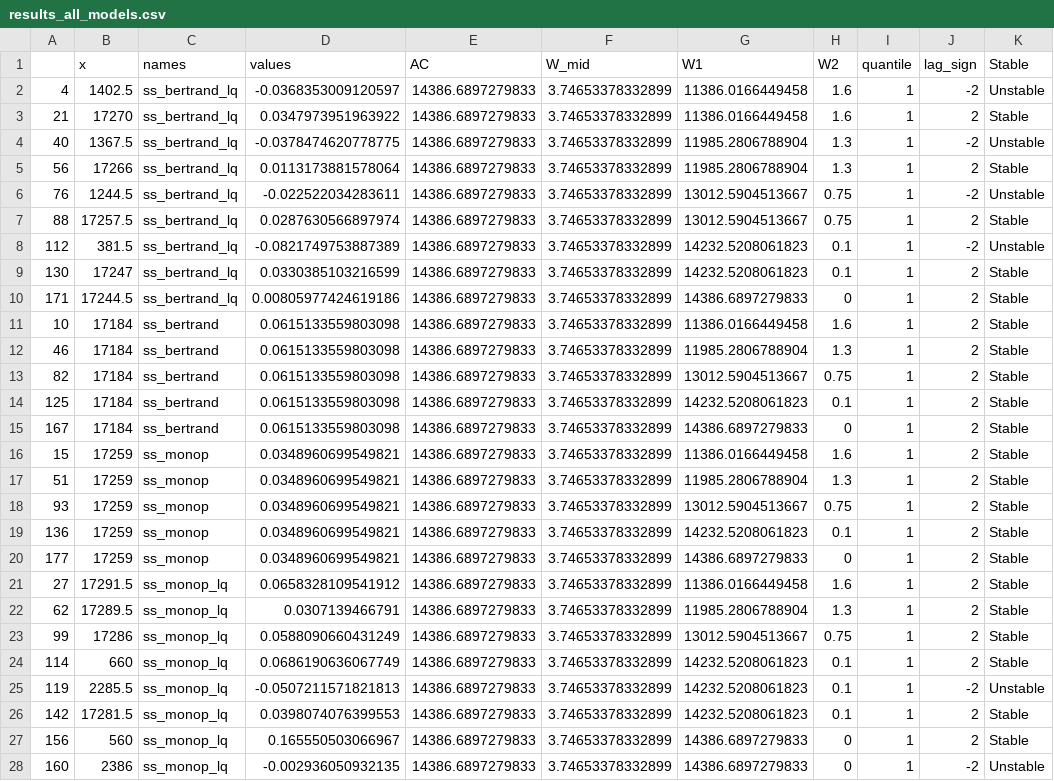
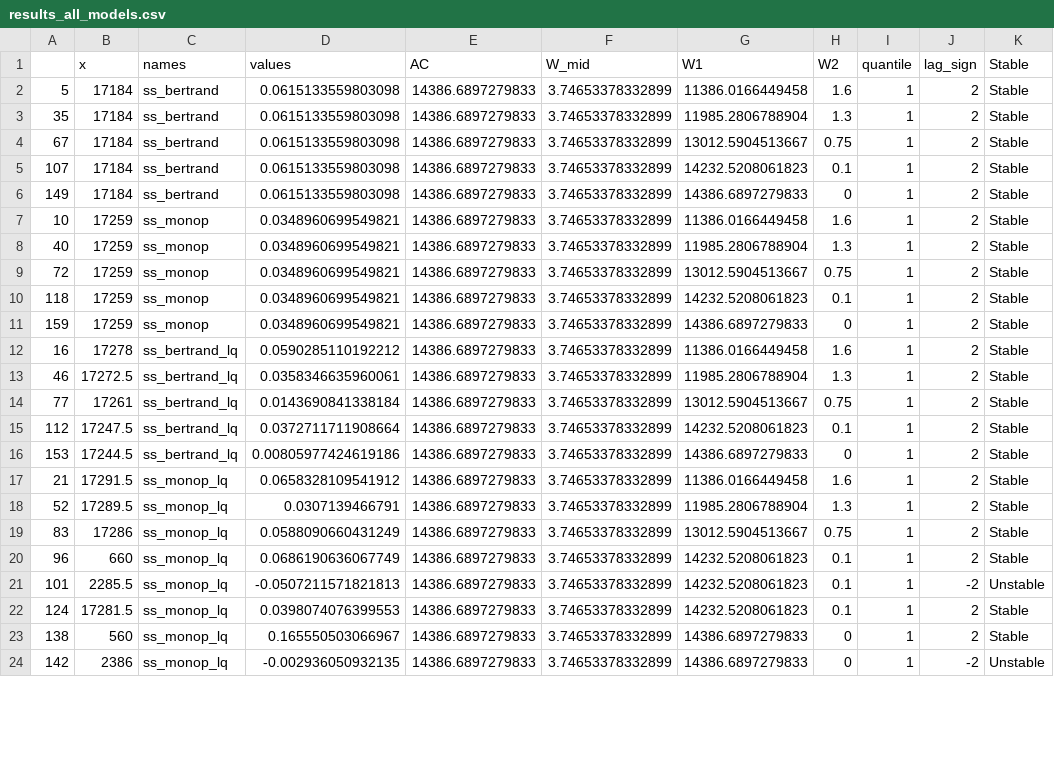
Before and after one commit to julawson/conservation_farming_totoaba, a CSV file: data/outputs/results_all_models.csv, drawn as a sheet; only a part is shown; the diff covers the shown part only.

```diff
--- a/data/outputs/results_all_models.csv
+++ b/data/outputs/results_all_models.csv
@@ -1,28 +1,24 @@
 "","x","names","values","AC","W_mid","W1","W2","quantile","lag_sign","Stable"
-"4",1402.5,"ss_bertrand_lq",-0.0368353009120597,14386.6897279833,3.74653378332899,11386.0166449458,1.6,1,-2,"Unstable"
-"21",17270,"ss_bertrand_lq",0.0347973951963922,14386.6897279833,3.74653378332899,11386.0166449458,1.6,1,2,"Stable"
-"40",1367.5,"ss_bertrand_lq",-0.0378474620778775,14386.6897279833,3.74653378332899,11985.2806788904,1.3,1,-2,"Unstable"
-"56",17266,"ss_bertrand_lq",0.0113173881578064,14386.6897279833,3.74653378332899,11985.2806788904,1.3,1,2,"Stable"
-"76",1244.5,"ss_bertrand_lq",-0.022522034283611,14386.6897279833,3.74653378332899,13012.5904513667,0.75,1,-2,"Unstable"
-"88",17257.5,"ss_bertrand_lq",0.0287630566897974,14386.6897279833,3.74653378332899,13012.5904513667,0.75,1,2,"Stable"
-"112",381.5,"ss_bertrand_lq",-0.0821749753887389,14386.6897279833,3.74653378332899,14232.5208061823,0.1,1,-2,"Unstable"
-"130",17247,"ss_bertrand_lq",0.0330385103216599,14386.6897279833,3.74653378332899,14232.5208061823,0.1,1,2,"Stable"
-"171",17244.5,"ss_bertrand_lq",0.00805977424619186,14386.6897279833,3.74653378332899,14386.6897279833,0,1,2,"Stable"
-"10",17184,"ss_bertrand",0.0615133559803098,14386.6897279833,3.74653378332899,11386.0166449458,1.6,1,2,"Stable"
-"46",17184,"ss_bertrand",0.0615133559803098,14386.6897279833,3.74653378332899,11985.2806788904,1.3,1,2,"Stable"
-"82",17184,"ss_bertrand",0.0615133559803098,14386.6897279833,3.74653378332899,13012.5904513667,0.75,1,2,"Stable"
-"125",17184,"ss_bertrand",0.0615133559803098,14386.6897279833,3.74653378332899,14232.5208061823,0.1,1,2,"Stable"
-"167",17184,"ss_bertrand",0.0615133559803098,14386.6897279833,3.74653378332899,14386.6897279833,0,1,2,"Stable"
-"15",17259,"ss_monop",0.0348960699549821,14386.6897279833,3.74653378332899,11386.0166449458,1.6,1,2,"Stable"
-"51",17259,"ss_monop",0.0348960699549821,14386.6897279833,3.74653378332899,11985.2806788904,1.3,1,2,"Stable"
-"93",17259,"ss_monop",0.0348960699549821,14386.6897279833,3.74653378332899,13012.5904513667,0.75,1,2,"Stable"
-"136",17259,"ss_monop",0.0348960699549821,14386.6897279833,3.74653378332899,14232.5208061823,0.1,1,2,"Stable"
-"177",17259,"ss_monop",0.0348960699549821,14386.6897279833,3.74653378332899,14386.6897279833,0,1,2,"Stable"
-"27",17291.5,"ss_monop_lq",0.0658328109541912,14386.6897279833,3.74653378332899,11386.0166449458,1.6,1,2,"Stable"
-"62",17289.5,"ss_monop_lq",0.0307139466791,14386.6897279833,3.74653378332899,11985.2806788904,1.3,1,2,"Stable"
-"99",17286,"ss_monop_lq",0.0588090660431249,14386.6897279833,3.74653378332899,13012.5904513667,0.75,1,2,"Stable"
-"114",660,"ss_monop_lq",0.0686190636067749,14386.6897279833,3.74653378332899,14232.5208061823,0.1,1,2,"Stable"
-"119",2285.5,"ss_monop_lq",-0.0507211571821813,14386.6897279833,3.74653378332899,14232.5208061823,0.1,1,-2,"Unstable"
-"142",17281.5,"ss_monop_lq",0.0398074076399553,14386.6897279833,3.74653378332899,14232.5208061823,0.1,1,2,"Stable"
-"156",560,"ss_monop_lq",0.165550503066967,14386.6897279833,3.74653378332899,14386.6897279833,0,1,2,"Stable"
-"160",2386,"ss_monop_lq",-0.002936050932135,14386.6897279833,3.74653378332899,14386.6897279833,0,1,-2,"Unstable"
+"5",17184,"ss_bertrand",0.0615133559803098,14386.6897279833,3.74653378332899,11386.0166449458,1.6,1,2,"Stable"
+"35",17184,"ss_bertrand",0.0615133559803098,14386.6897279833,3.74653378332899,11985.2806788904,1.3,1,2,"Stable"
+"67",17184,"ss_bertrand",0.0615133559803098,14386.6897279833,3.74653378332899,13012.5904513667,0.75,1,2,"Stable"
+"107",17184,"ss_bertrand",0.0615133559803098,14386.6897279833,3.74653378332899,14232.5208061823,0.1,1,2,"Stable"
+"149",17184,"ss_bertrand",0.0615133559803098,14386.6897279833,3.74653378332899,14386.6897279833,0,1,2,"Stable"
+"10",17259,"ss_monop",0.0348960699549821,14386.6897279833,3.74653378332899,11386.0166449458,1.6,1,2,"Stable"
+"40",17259,"ss_monop",0.0348960699549821,14386.6897279833,3.74653378332899,11985.2806788904,1.3,1,2,"Stable"
+"72",17259,"ss_monop",0.0348960699549821,14386.6897279833,3.74653378332899,13012.5904513667,0.75,1,2,"Stable"
+"118",17259,"ss_monop",0.0348960699549821,14386.6897279833,3.74653378332899,14232.5208061823,0.1,1,2,"Stable"
+"159",17259,"ss_monop",0.0348960699549821,14386.6897279833,3.74653378332899,14386.6897279833,0,1,2,"Stable"
+"16",17278,"ss_bertrand_lq",0.0590285110192212,14386.6897279833,3.74653378332899,11386.0166449458,1.6,1,2,"Stable"
+"46",17272.5,"ss_bertrand_lq",0.0358346635960061,14386.6897279833,3.74653378332899,11985.2806788904,1.3,1,2,"Stable"
+"77",17261,"ss_bertrand_lq",0.0143690841338184,14386.6897279833,3.74653378332899,13012.5904513667,0.75,1,2,"Stable"
+"112",17247.5,"ss_bertrand_lq",0.0372711711908664,14386.6897279833,3.74653378332899,14232.5208061823,0.1,1,2,"Stable"
+"153",17244.5,"ss_bertrand_lq",0.00805977424619186,14386.6897279833,3.74653378332899,14386.6897279833,0,1,2,"Stable"
+"21",17291.5,"ss_monop_lq",0.0658328109541912,14386.6897279833,3.74653378332899,11386.0166449458,1.6,1,2,"Stable"
+"52",17289.5,"ss_monop_lq",0.0307139466791,14386.6897279833,3.74653378332899,11985.2806788904,1.3,1,2,"Stable"
+"83",17286,"ss_monop_lq",0.0588090660431249,14386.6897279833,3.74653378332899,13012.5904513667,0.75,1,2,"Stable"
+"96",660,"ss_monop_lq",0.0686190636067749,14386.6897279833,3.74653378332899,14232.5208061823,0.1,1,2,"Stable"
+"101",2285.5,"ss_monop_lq",-0.0507211571821813,14386.6897279833,3.74653378332899,14232.5208061823,0.1,1,-2,"Unstable"
+"124",17281.5,"ss_monop_lq",0.0398074076399553,14386.6897279833,3.74653378332899,14232.5208061823,0.1,1,2,"Stable"
+"138",560,"ss_monop_lq",0.165550503066967,14386.6897279833,3.74653378332899,14386.6897279833,0,1,2,"Stable"
+"142",2386,"ss_monop_lq",-0.002936050932135,14386.6897279833,3.74653378332899,14386.6897279833,0,1,-2,"Unstable"
```
Also changed, not shown: 11 edited cells elsewhere in this file, data/outputs/bioecon_performance_table.csv, 28 other files.
